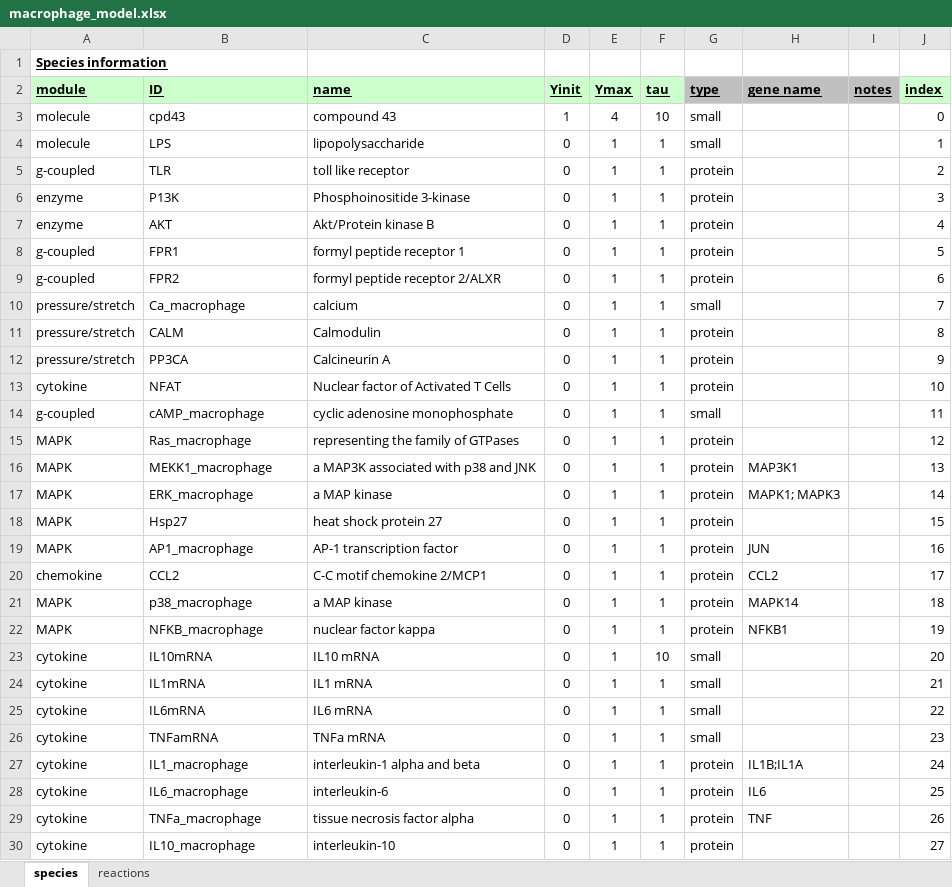
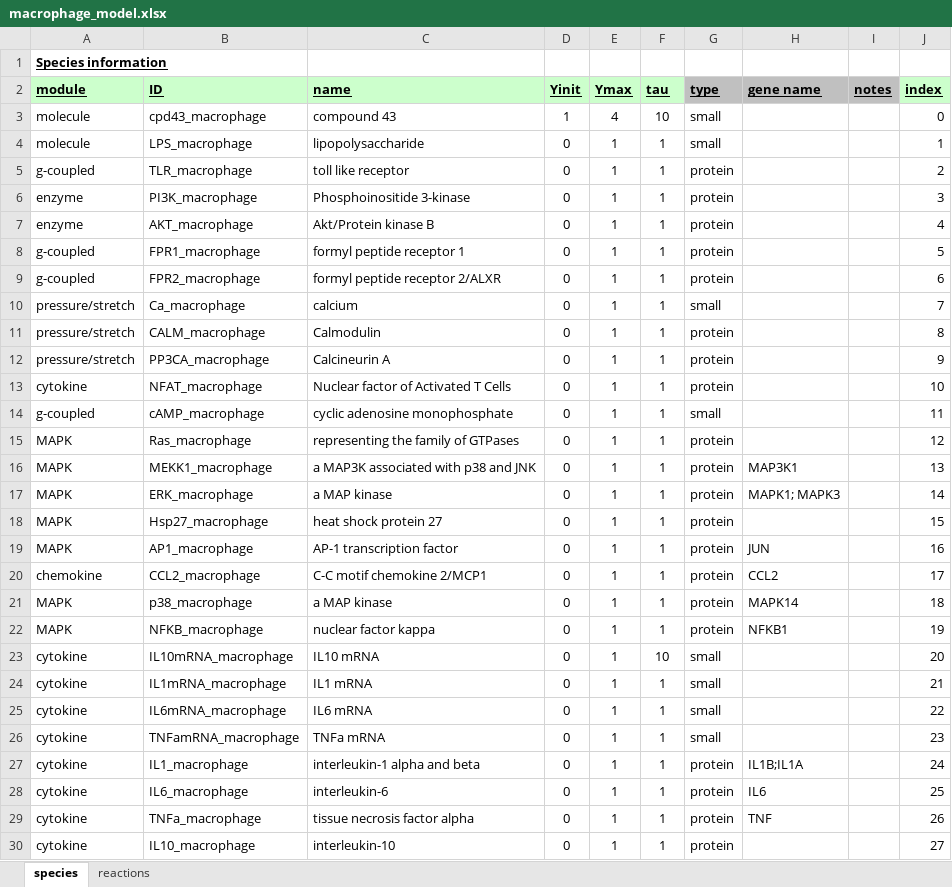
Before and after one commit to mihirsamdarshi/Cardiac-Macrophage-Modeling, an Excel workbook: macrophage_model.xlsx, sheet species, drawn as a sheet; values as stored, in another font and other column widths than the file's, no borders; the diff names each change by its address in the sheet, - before the commit and + after, or states it on an @@ line.

```diff
--- a/macrophage_model.xlsx (sheet species)
+++ b/macrophage_model.xlsx (sheet species)
-B3 (ID): cpd43
+B3 (ID): cpd43_macrophage
-B4 (ID): LPS
+B4 (ID): LPS_macrophage
-B5 (ID): TLR
+B5 (ID): TLR_macrophage
-B6 (ID): P13K
+B6 (ID): PI3K_macrophage
-B7 (ID): AKT
+B7 (ID): AKT_macrophage
-B8 (ID): FPR1
+B8 (ID): FPR1_macrophage
-B9 (ID): FPR2
+B9 (ID): FPR2_macrophage
-B11 (ID): CALM
+B11 (ID): CALM_macrophage
-B12 (ID): PP3CA
+B12 (ID): PP3CA_macrophage
-B13 (ID): NFAT
+B13 (ID): NFAT_macrophage
-B18 (ID): Hsp27
+B18 (ID): Hsp27_macrophage
-B20 (ID): CCL2
+B20 (ID): CCL2_macrophage
-B23 (ID): IL10mRNA
+B23 (ID): IL10mRNA_macrophage
-B24 (ID): IL1mRNA
+B24 (ID): IL1mRNA_macrophage
-B25 (ID): IL6mRNA
+B25 (ID): IL6mRNA_macrophage
-B26 (ID): TNFamRNA
+B26 (ID): TNFamRNA_macrophage
```
Also changed, not shown: sheet reactions, combined_model.xlsx, data/combined_data.xlsx, 3 other files.
